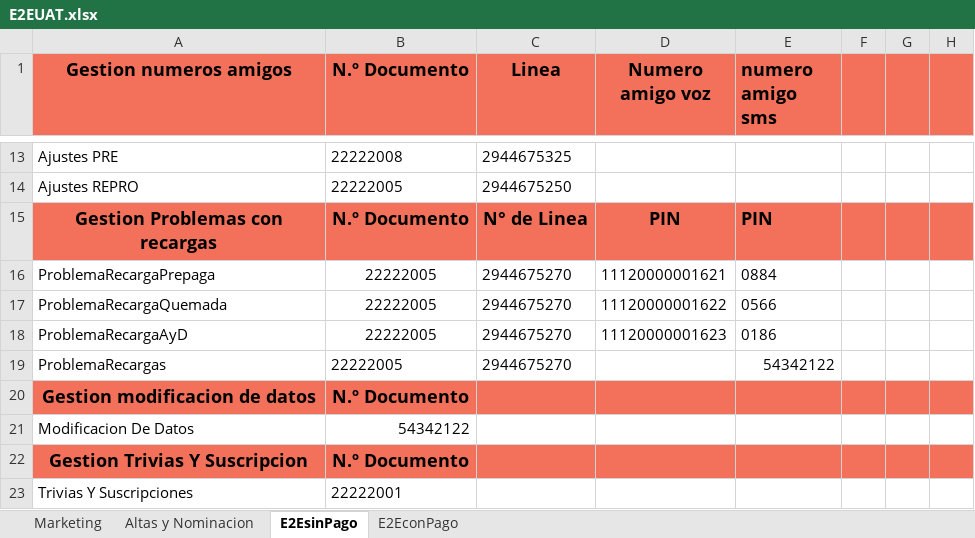
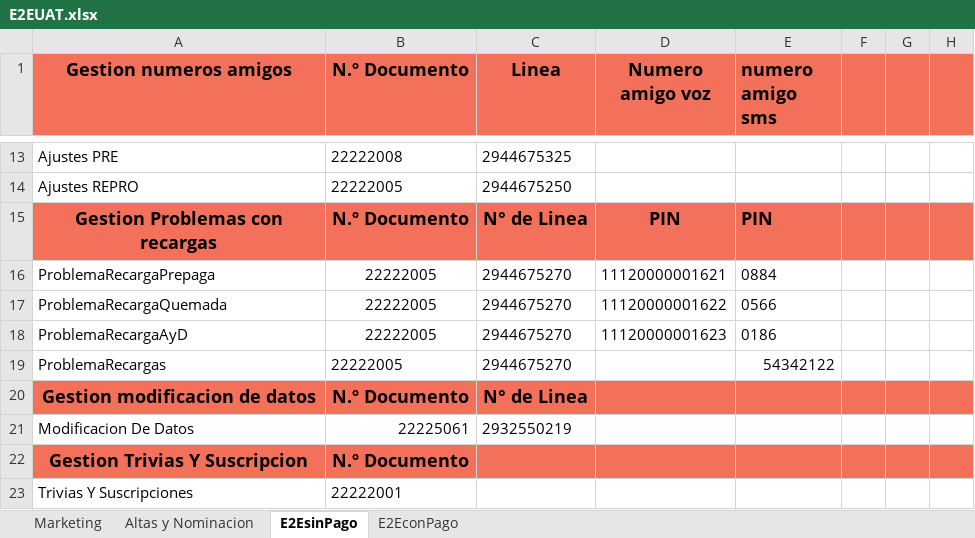
Before and after one commit to FlorangelRC/TelecomProyectoFAN, an Excel workbook: E2EUAT.xlsx, sheet E2EsinPago, drawn as a sheet; only a part is shown, gaps mark what is left out; values as stored, in another font and other column widths than the file's, no borders; the diff names each change by its address in the sheet, - before the commit and + after, or states it on an @@ line.

```diff
--- a/E2EUAT.xlsx (sheet E2EsinPago)
+++ b/E2EUAT.xlsx (sheet E2EsinPago)
-C20 (Linea): (empty)
+C20 (Linea): N° de Linea
-B21 (N.º Documento): 54342122
+B21 (N.º Documento): 22225061
-C21 (Linea): (empty)
+C21 (Linea): 2932550219
```
Also changed, not shown: sheet Altas y Nominacion, E2ESIT.xlsx, 2 other files.
